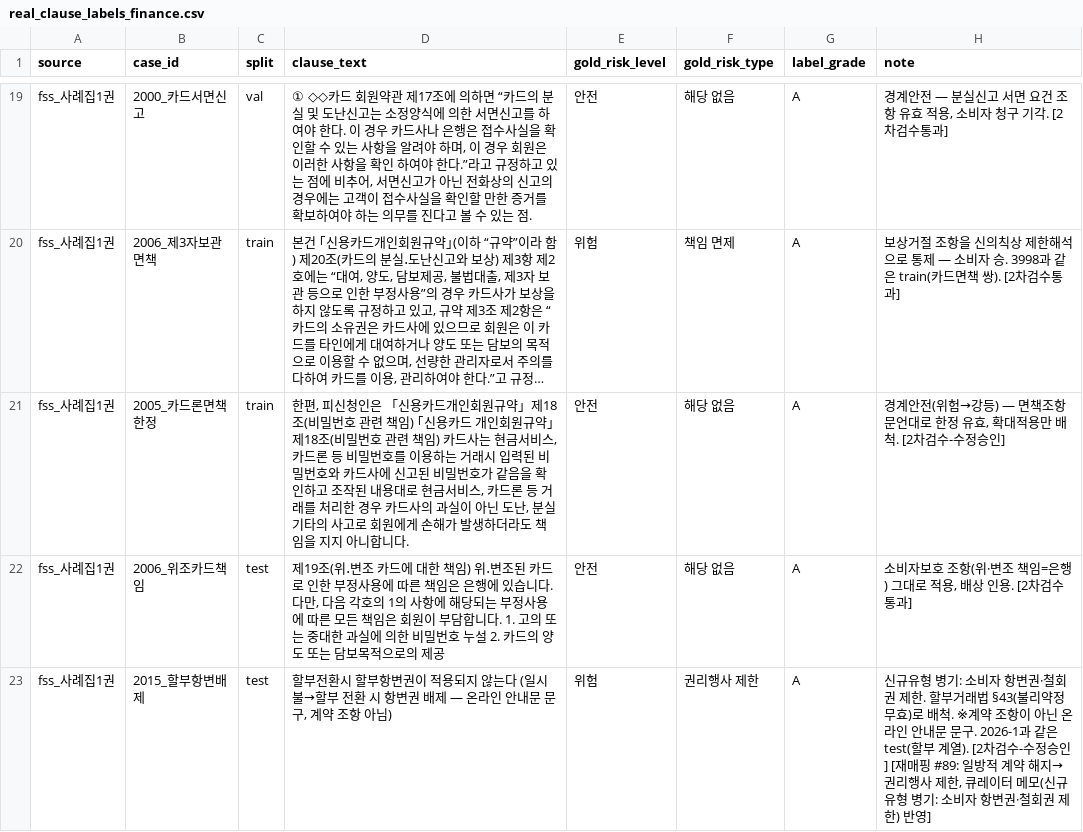
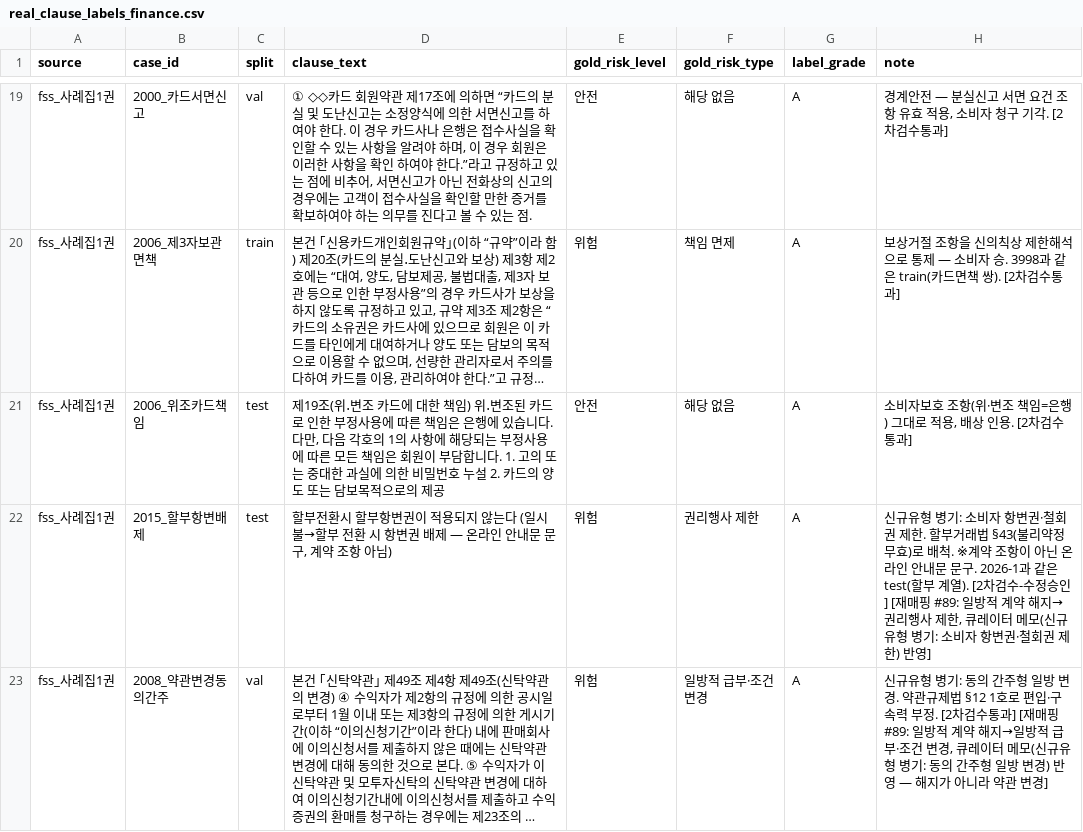
Before and after one commit to kqmdmsow/half-fifty, a CSV file: data/real_clause_labels_finance.csv, drawn as a sheet; only a part is shown, gaps mark what is left out; the shorter side is filled out with more unchanged rows; long unchanged cells end in …; the diff names each change by its address in the sheet, - before the commit and + after, or states it on an @@ line.

```diff
--- a/data/real_clause_labels_finance.csv
+++ b/data/real_clause_labels_finance.csv
-row 21: fss_사례집1권 | 2005_카드론면책한정 | train | 한편, 피신청인은 「신용카드개인회원규약」제18조(비밀번호 관련 책임) ｢신용카드 개인회원규약｣ 제18조(비밀번호 관련 책임) 카드사는 현금서비스, 카드론 등 비밀번호를 이용하는 거래시 입력된 비밀번호와 카드사에 신고된 비밀번호가 같음을 확인하고 조작된 내용대로 현금서비스, 카드론 등 거래를 처리한 경우 카드사의 과실이 아닌 도난, 분실 기타의 사고로 회원에게 손해가 발생하더라도 책임을 지지 아니합니다. | 안전 | 해당 없음 | A | 경계안전(위험→강등) — 면책조항 문언대로 한정 유효, 확대적용만 배척. [2차검수-수정승인]
```
Also changed, not shown: data/real_clause_labels_sprint3.csv, 7 other files.
